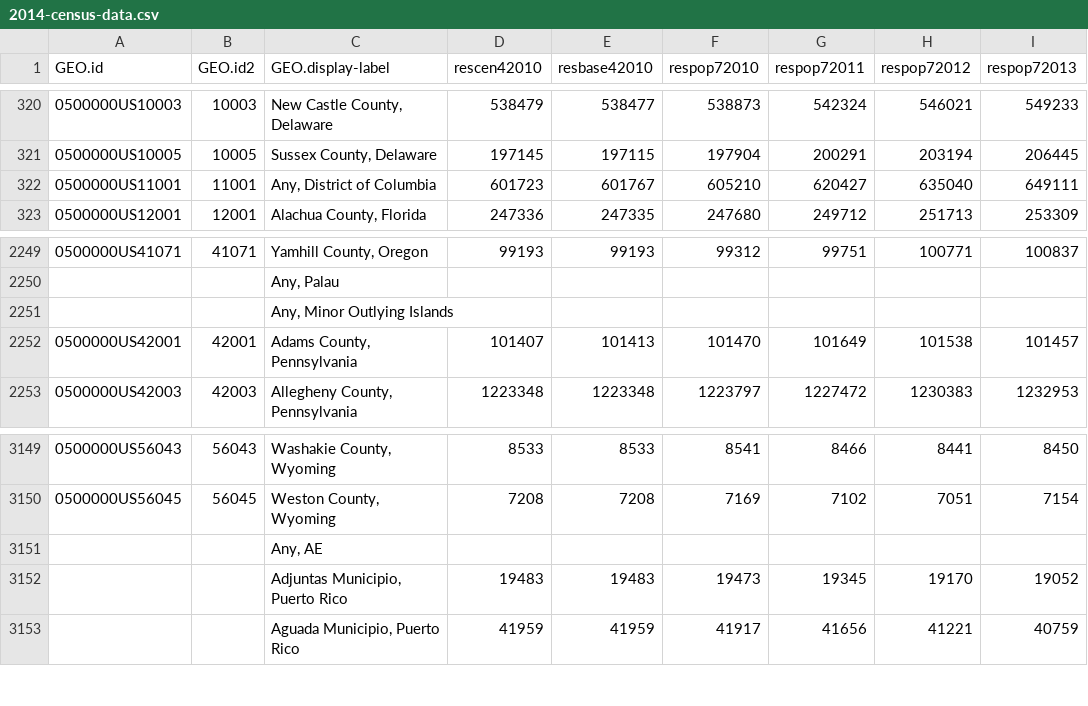
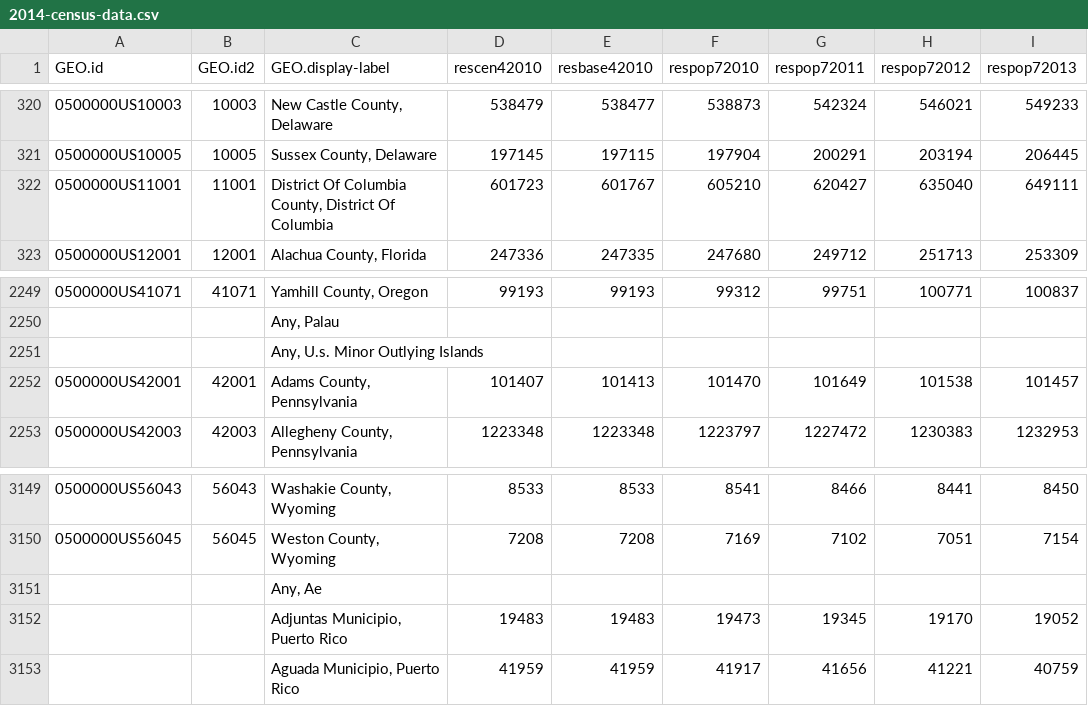
Before and after one commit to Capitalytics/census_for, a CSV file: data/2014-census-data.csv, drawn as a sheet; only a part is shown, gaps mark what is left out; the diff names each change by its address in the sheet, - before the commit and + after, or states it on an @@ line.

```diff
--- a/data/2014-census-data.csv
+++ b/data/2014-census-data.csv
-C322 (GEO.display-label): Any, District of Columbia
+C322 (GEO.display-label): District Of Columbia County, District Of Columbia
-C2251 (GEO.display-label): Any, Minor Outlying Islands
+C2251 (GEO.display-label): Any, U.s. Minor Outlying Islands
-C3151 (GEO.display-label): Any, AE
+C3151 (GEO.display-label): Any, Ae
```
Also changed, not shown: 2 other files.
